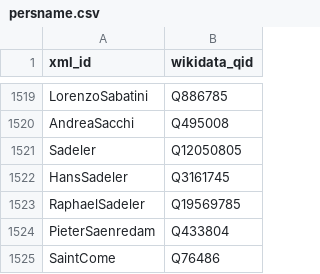
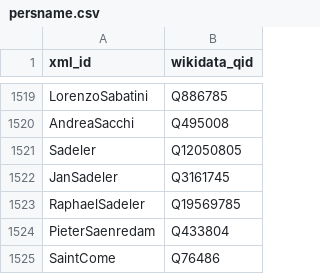
Before and after one commit to ANR-ArTerm/index_oeuvres, a CSV file: data/wikidata_list/persname.csv, drawn as a sheet; only a part is shown, gaps mark what is left out.

Commit message:
Modif JanSadeler

```diff
--- a/data/wikidata_list/persname.csv
+++ b/data/wikidata_list/persname.csv
@@ -1521,3 +1521,3 @@ AndreaSacchi,Q495008
 Sadeler,Q12050805
-HansSadeler,Q3161745
+JanSadeler,Q3161745
 RaphaelSadeler,Q19569785
```
Also changed, not shown: 5 other files.
